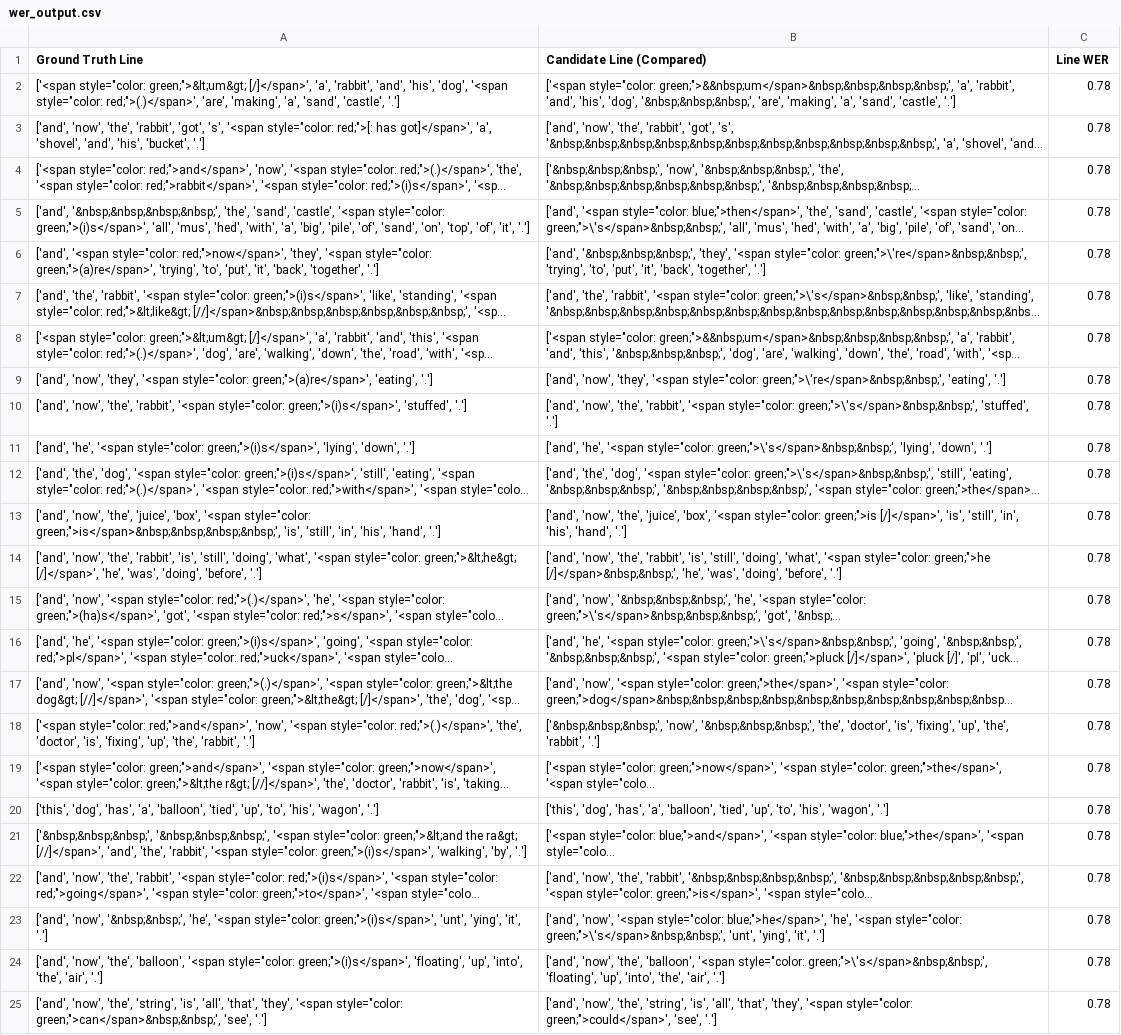
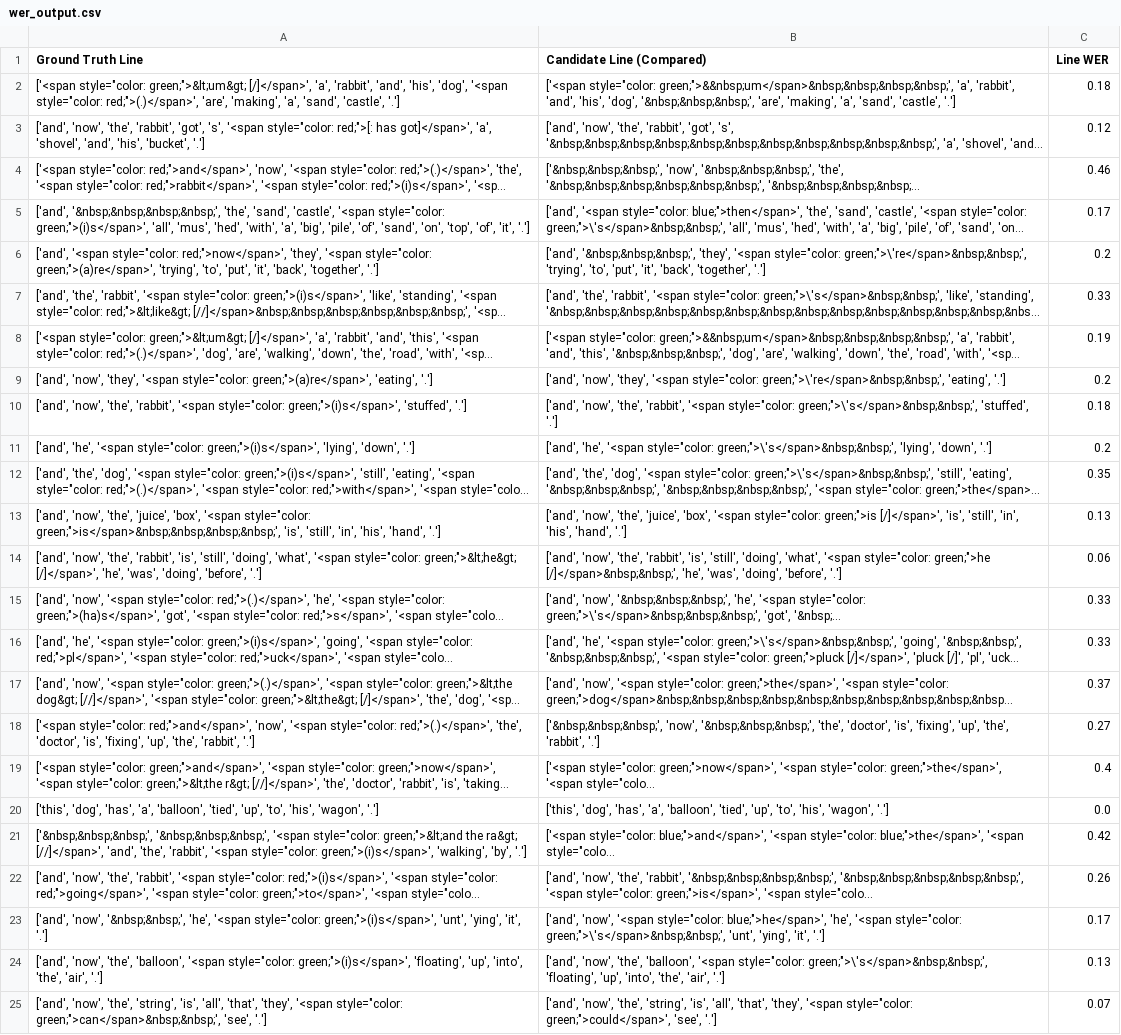
Before and after one commit to snczww/UB_ASR, a CSV file: outputs/wer_output.csv, drawn as a sheet; long unchanged cells end in …; the diff names each change by its address in the sheet, - before the commit and + after, or states it on an @@ line.

```diff
--- a/outputs/wer_output.csv
+++ b/outputs/wer_output.csv
-C2 (Line WER): 0.78
+C2 (Line WER): 0.18
-C3 (Line WER): 0.78
+C3 (Line WER): 0.12
-C4 (Line WER): 0.78
+C4 (Line WER): 0.46
-C5 (Line WER): 0.78
+C5 (Line WER): 0.17
-C6 (Line WER): 0.78
+C6 (Line WER): 0.2
-C7 (Line WER): 0.78
+C7 (Line WER): 0.33
-C8 (Line WER): 0.78
+C8 (Line WER): 0.19
-C9 (Line WER): 0.78
+C9 (Line WER): 0.2
-C10 (Line WER): 0.78
+C10 (Line WER): 0.18
-C11 (Line WER): 0.78
+C11 (Line WER): 0.2
-C12 (Line WER): 0.78
+C12 (Line WER): 0.35
-C13 (Line WER): 0.78
+C13 (Line WER): 0.13
-C14 (Line WER): 0.78
+C14 (Line WER): 0.06
-C15:C16 (Line WER): 0.78
+C15:C16 (Line WER): 0.33
-C17 (Line WER): 0.78
+C17 (Line WER): 0.37
-C18 (Line WER): 0.78
+C18 (Line WER): 0.27
-C19 (Line WER): 0.78
+C19 (Line WER): 0.4
-C20 (Line WER): 0.78
+C20 (Line WER): 0.0
-C21 (Line WER): 0.78
+C21 (Line WER): 0.42
-C22 (Line WER): 0.78
+C22 (Line WER): 0.26
-C23 (Line WER): 0.78
+C23 (Line WER): 0.17
-C24 (Line WER): 0.78
+C24 (Line WER): 0.13
-C25 (Line WER): 0.78
+C25 (Line WER): 0.07
```
Also changed, not shown: 2 other files.
